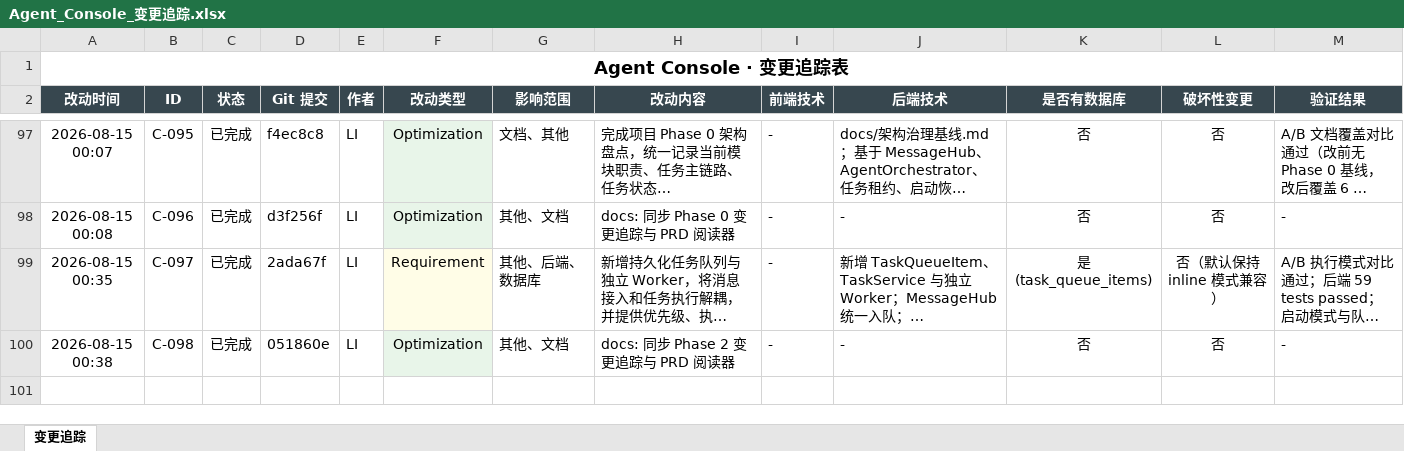
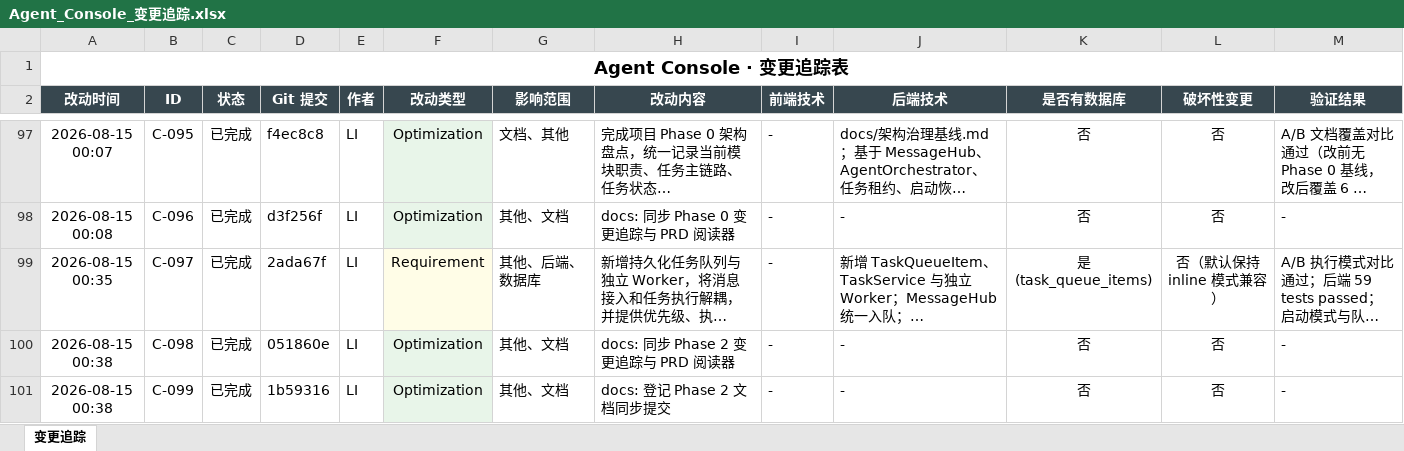
Before and after one commit to liwe123/Agent-Togterher, an Excel workbook: docs/Agent_Console_变更追踪.xlsx, sheet 变更追踪, drawn as a sheet; only a part is shown, gaps mark what is left out; long unchanged cells end in …; values as stored, in another font and other column widths than the file's, no borders; rows hold the shown columns only; the diff names each change by its address in the sheet, - before the commit and + after, or states it on an @@ line.

```diff
--- a/docs/Agent_Console_变更追踪.xlsx (sheet 变更追踪)
+++ b/docs/Agent_Console_变更追踪.xlsx (sheet 变更追踪)
+row 101: 2026-08-15 00:38 | C-099 | 已完成 | 1b59316 | LI | Optimization | 其他、文档 | docs: 登记 Phase 2 文档同步提交 | - | - | 否 | 否 | -
```
Also changed, not shown: 18 other files.
